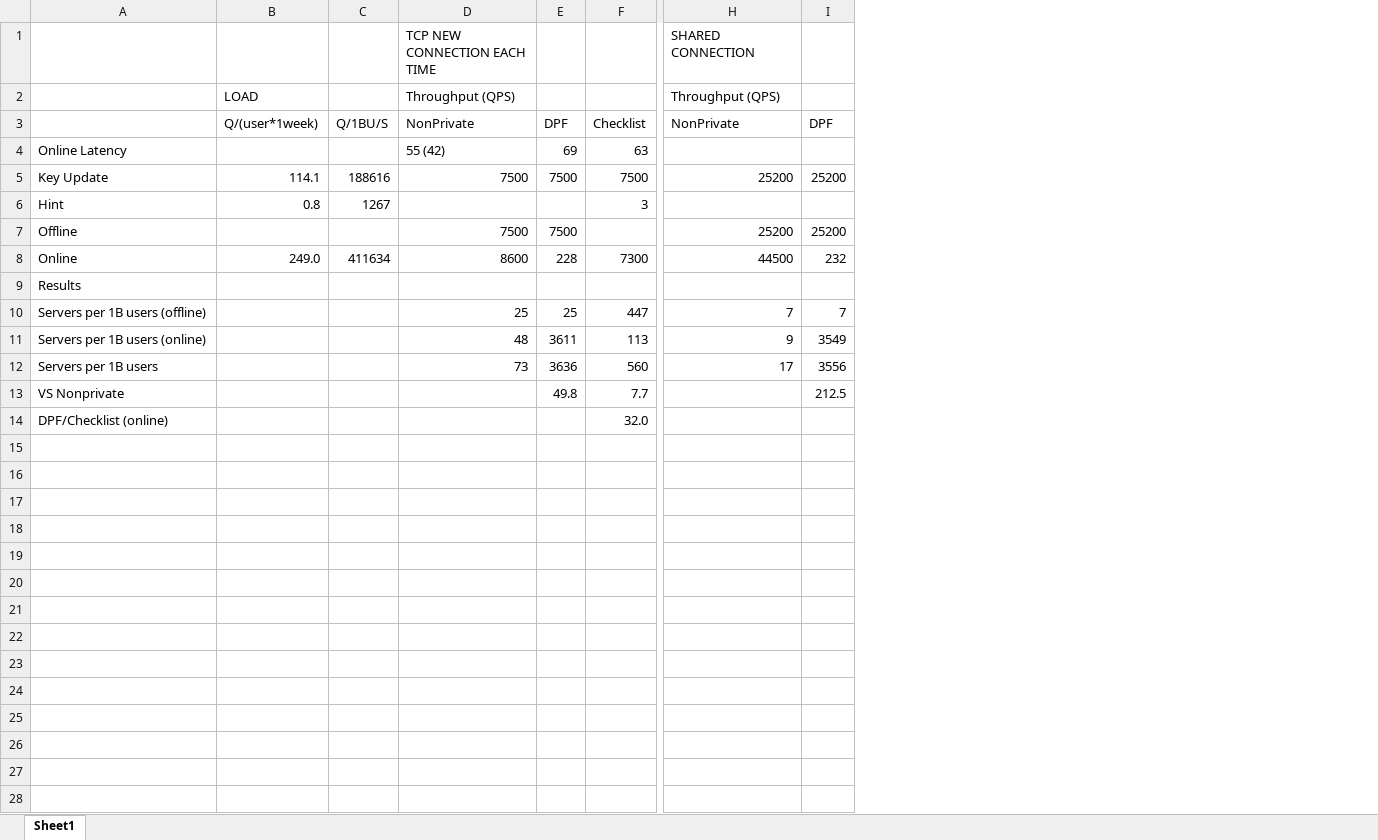
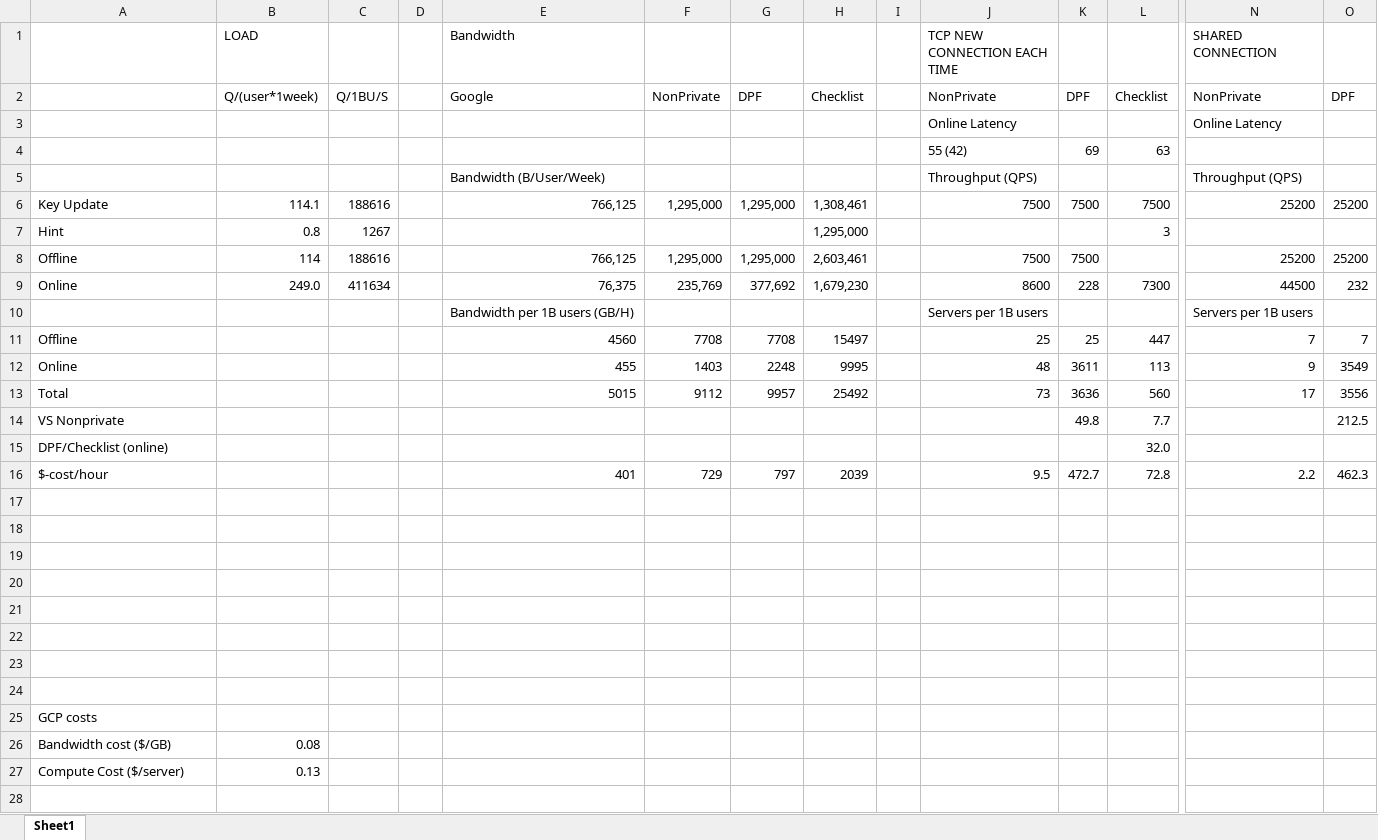
Before and after one commit to dimakogan/checklist, an Excel workbook: results/throughput/throughput.xlsx, sheet Sheet1, drawn as a sheet; only a part is shown, gaps mark what is left out; values as stored, in another font and other column widths than the file's, no cell formats; removed rows and columns are numbered as before the commit, all else as after; rows hold the shown columns only; the diff covers the shown part only; the diff names each change by its address in the sheet, - before the commit and + after, or states it on an @@ line.

```diff
--- a/results/throughput/throughput.xlsx (sheet Sheet1)
+++ b/results/throughput/throughput.xlsx (sheet Sheet1)
+column D, empty
+column E (Bandwidth), row 2: Google; rows 6-9: 766,125 |  | 766,125 | 76,375; rows 11-13: 4560 | 455 | 5015
+column F, row 2: NonPrivate; rows 6-9: 1,295,000 |  | 1,295,000 | 235,769; rows 11-13: 7708 | 1403 | 9112
+column G, row 2: DPF; rows 6-9: 1,295,000 |  | 1,295,000 | 377,692; rows 11-13: 7708 | 2248 | 9957
+column H, row 2: Checklist; rows 6-9: 1,308,461 | 1,295,000 | 2,603,461 | 1,679,230; rows 11-13: 15497 | 9995 | 25492
+column I, empty
-B1: (empty)
+B1: LOAD
-row 2:  | LOAD |  | Throughput (QPS) |  |  | Throughput (QPS)
+row 3:  |  |  |  |  |  |  |  |  | Online Latency |  |  | Online Latency
-A4: Online Latency
+A4: (empty)
+row 5:  |  |  |  | Bandwidth (B/User/Week) |  |  |  |  | Throughput (QPS) |  |  | Throughput (QPS)
-B8 (LOAD): (empty)
+B8 (LOAD): 114
-C8: (empty)
+C8: 188616
-row 9: Results
+row 10:  |  |  |  | Bandwidth per 1B users (GB/H) |  |  |  |  | Servers per 1B users |  |  | Servers per 1B users
-A11: Servers per 1B users (offline)
+A11: Offline
-A12: Servers per 1B users (online)
+A12: Online
-A13: Servers per 1B users
+A13: Total
+row 16: $-cost/hour |  |  |  | 401 | 729 | 797 | 2039 |  | 9.5 | 472.7 | 72.8 | 2.2 | 462.3
+row 17: (empty)
+row 18: (empty)
+row 19: (empty)
+row 20: (empty)
+row 21: (empty)
+row 22: (empty)
+row 23: (empty)
+row 24: (empty)
+row 25: GCP costs
+row 26: Bandwidth cost ($/GB) | 0.08
+row 27: Compute Cost ($/server) | 0.13
+row 28: (empty)
```
Also changed, not shown: 11 added rows elsewhere in this sheet, cell formats, formulas that keep their value, 11 other files.
